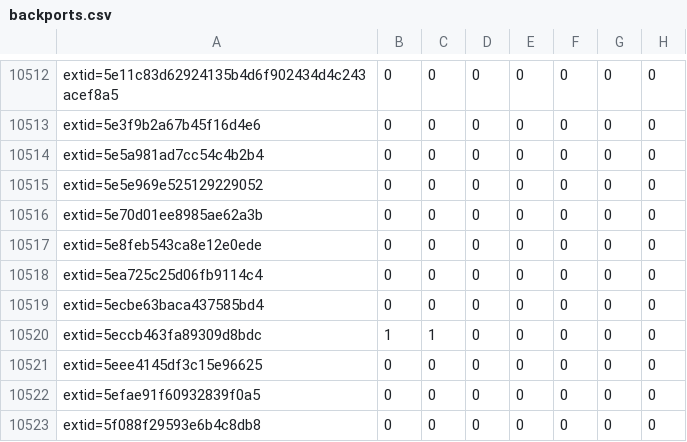
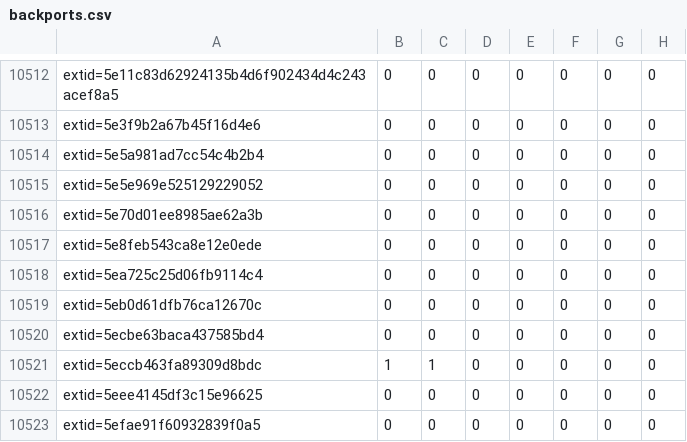
Before and after one commit to sirdarckcat/linux-queries, a CSV file: backports.csv, drawn as a sheet; only a part is shown, gaps mark what is left out; the shorter side is filled out with more unchanged rows; the diff names each change by its address in the sheet, - before the commit and + after, or states it on an @@ line.

```diff
--- a/backports.csv
+++ b/backports.csv
+row 10519: extid=5eb0d61dfb76ca12670c | 0 | 0 | 0 | 0 | 0 | 0 | 0
```
